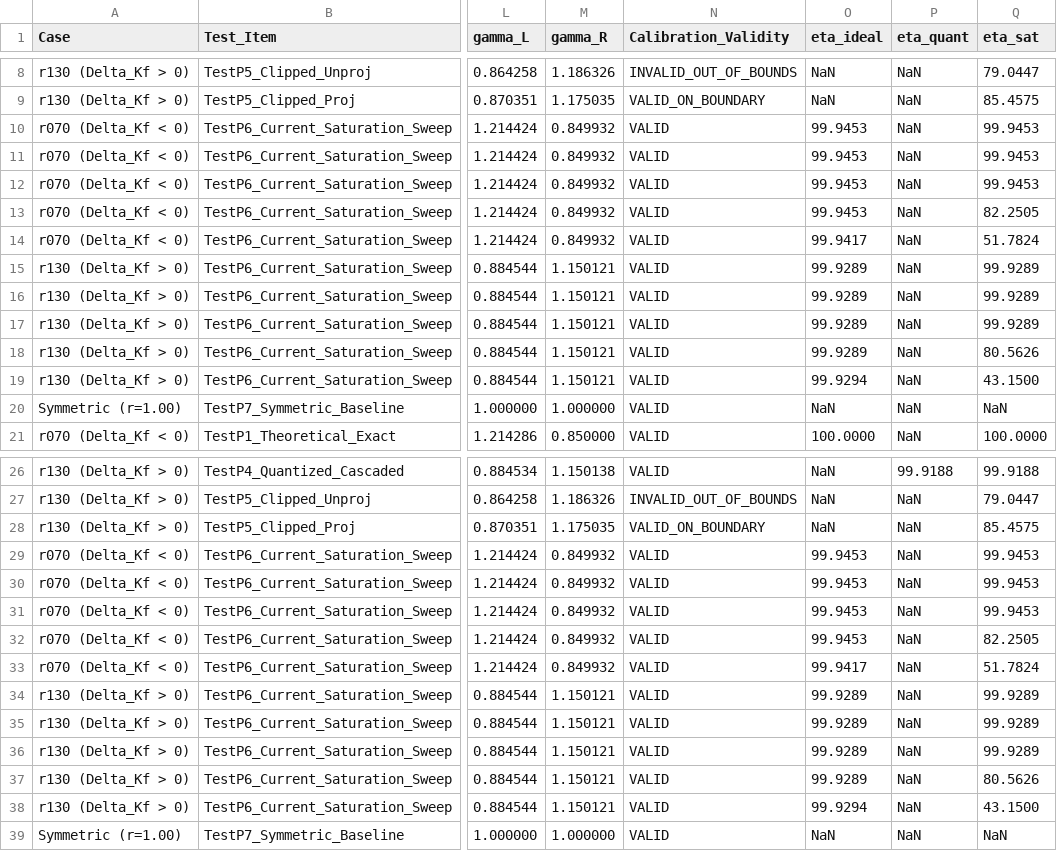
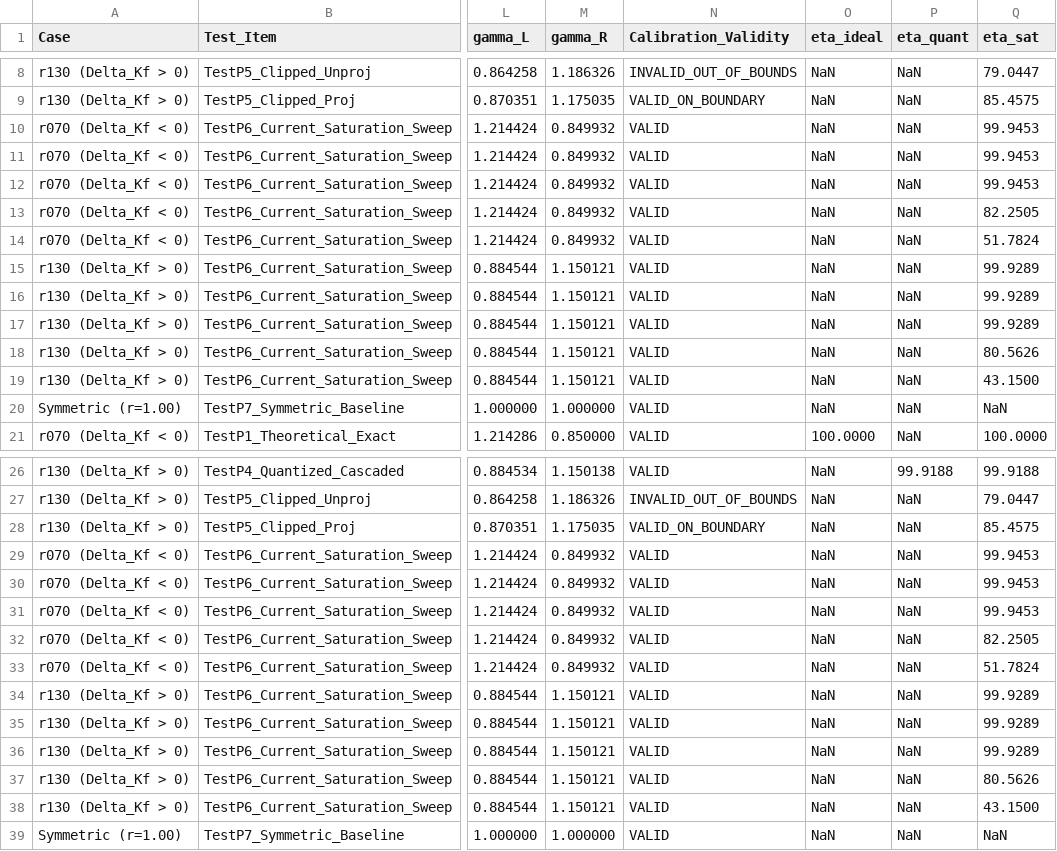
Before and after one commit to comhza007-prog/essay, a CSV file: step3_adaptive_rls/step3b_phase2_calibration_results.csv, drawn as a sheet; only a part is shown, gaps mark what is left out; the diff names each change by its address in the sheet, - before the commit and + after, or states it on an @@ line.

Commit message:
fix(step3b): set P6 eta_ideal to NaN, update CSV to 38 records, and refine Phase 2 status wording

```diff
--- a/step3_adaptive_rls/step3b_phase2_calibration_results.csv
+++ b/step3_adaptive_rls/step3b_phase2_calibration_results.csv
-O10:O13 (eta_ideal): 99.9453
+O10:O13 (eta_ideal): NaN
-O14 (eta_ideal): 99.9417
+O14 (eta_ideal): NaN
-O15:O18 (eta_ideal): 99.9289
+O15:O18 (eta_ideal): NaN
-O19 (eta_ideal): 99.9294
+O19 (eta_ideal): NaN
-O29:O32 (eta_ideal): 99.9453
+O29:O32 (eta_ideal): NaN
-O33 (eta_ideal): 99.9417
+O33 (eta_ideal): NaN
-O34:O37 (eta_ideal): 99.9289
+O34:O37 (eta_ideal): NaN
-O38 (eta_ideal): 99.9294
+O38 (eta_ideal): NaN
```
Also changed, not shown: 2 other files.
